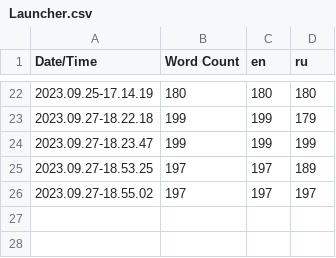
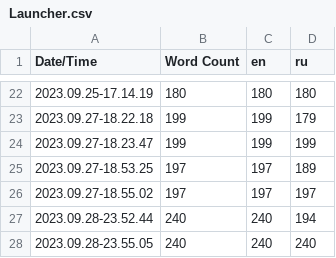
Before and after one commit to Reeversee/ReverseLauncher, a CSV file: Content/Localization/Launcher/Launcher.csv, drawn as a sheet; only a part is shown, gaps mark what is left out; the diff names each change by its address in the sheet, - before the commit and + after, or states it on an @@ line.

```diff
--- a/Content/Localization/Launcher/Launcher.csv
+++ b/Content/Localization/Launcher/Launcher.csv
+row 27: 2023.09.28-23.52.44 | 240 | 240 | 194
+row 28: 2023.09.28-23.55.05 | 240 | 240 | 240
```
Also changed, not shown: 23 other files.
